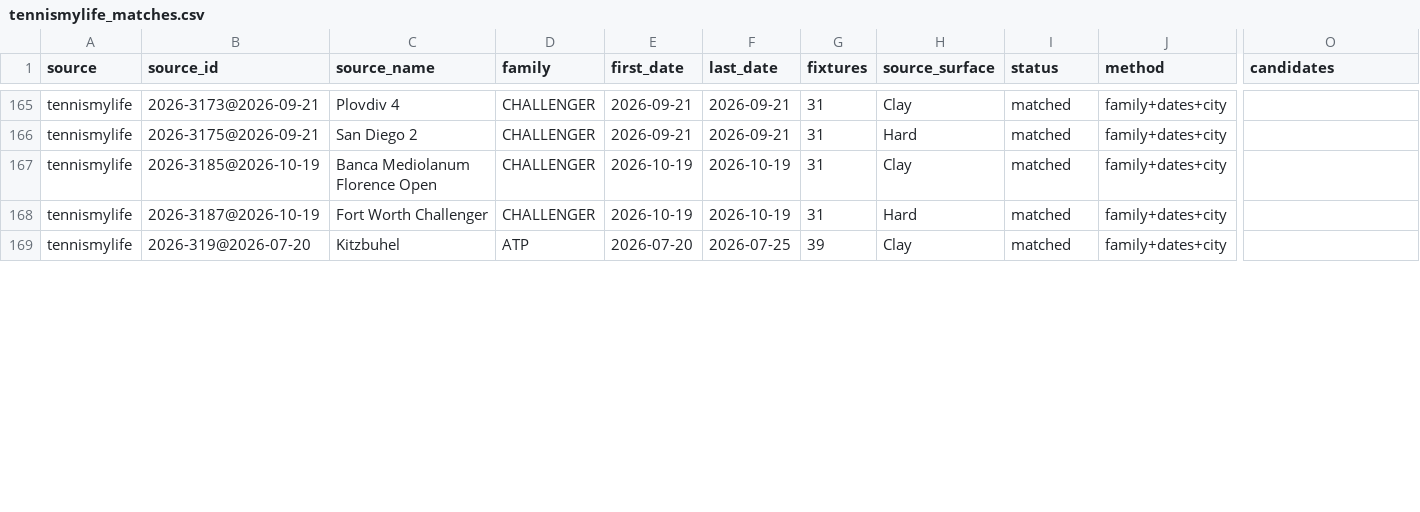
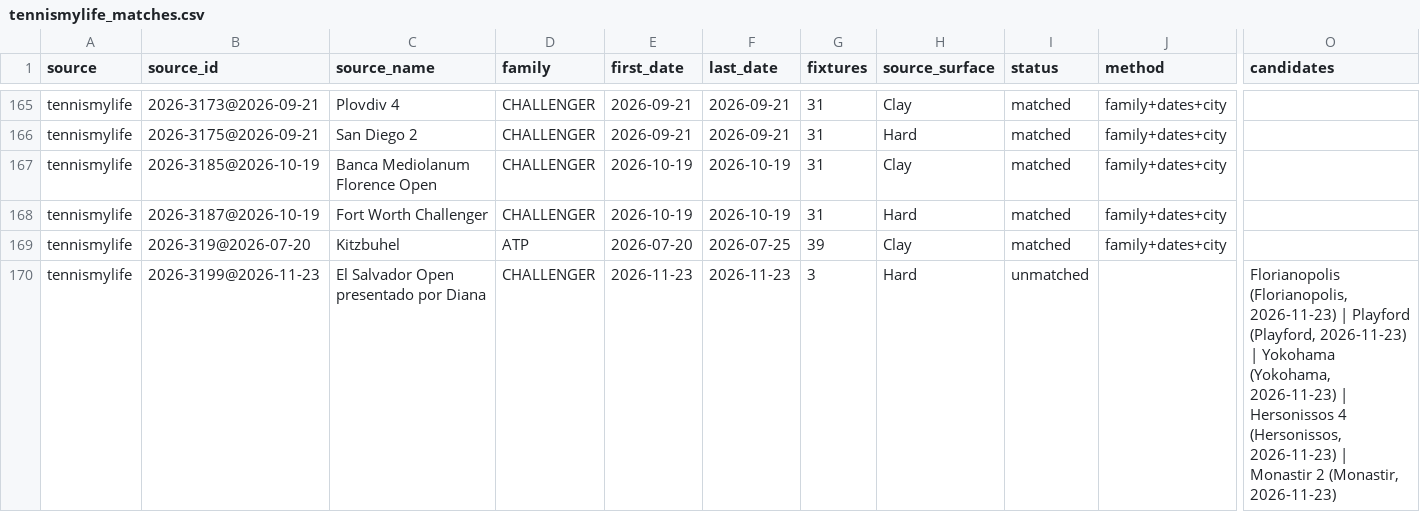
Before and after one commit to emarti13/Tennis_Quant_Lab_V5, a CSV file: context_registry/master_schedule/reconciliation/2026/tennismylife_matches.csv, drawn as a sheet; only a part is shown, gaps mark what is left out; rows hold the shown columns only; the diff covers the shown part only; the diff names each change by its address in the sheet, - before the commit and + after, or states it on an @@ line.

```diff
--- a/context_registry/master_schedule/reconciliation/2026/tennismylife_matches.csv
+++ b/context_registry/master_schedule/reconciliation/2026/tennismylife_matches.csv
+row 170: tennismylife | 2026-3199@2026-11-23 | El Salvador Open presentado por Diana | CHALLENGER | 2026-11-23 | 2026-11-23 | 3 | Hard | unmatched |  | Florianopolis (Florianopolis, 2026-11-23) | Playford (Playford, 2026-11-23) | Yokohama (Yokohama, 2026-11-23) | Hersonissos 4 (Hersonissos, 2026-11-23) | Monastir 2 (Monastir, 2026-11-23)
```
Also changed, not shown: 1 added row and 5 edited cells elsewhere in this file, context_registry/master_schedule/crosswalk_tennismylife.csv, context_registry/master_schedule/reconciliation/2026/confirmation.csv, 16 other files.
